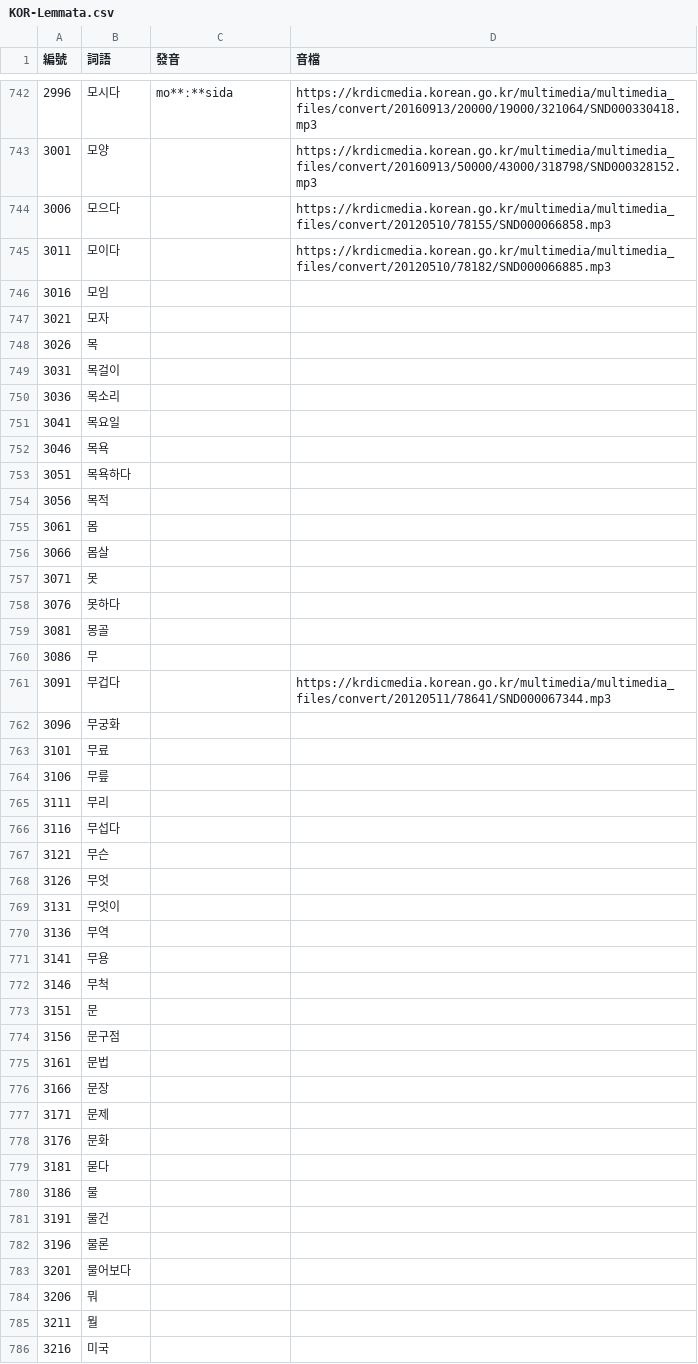
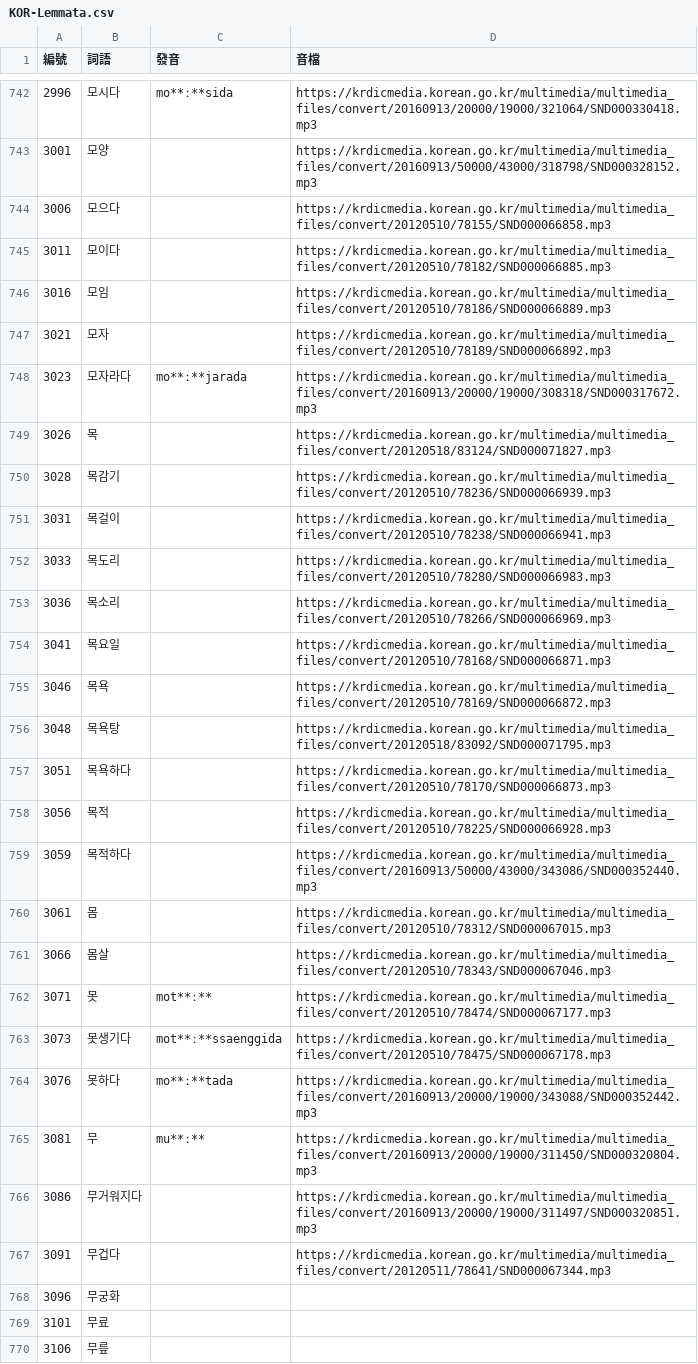
Before and after one commit to haiangdict/HLDKor, a CSV file: data/KOR-Lemmata.csv, drawn as a sheet; only a part is shown, gaps mark what is left out; the shorter side is filled out with more unchanged rows.

```diff
--- a/data/KOR-Lemmata.csv
+++ b/data/KOR-Lemmata.csv
@@ -745,17 +745,23 @@
 3011,모이다,,https://krdicmedia.korean.go.kr/multimedia/multimedia_files/convert/20120510/78182/SND000066885.mp3
-3016,모임,,
-3021,모자,,
-3026,목,,
-3031,목걸이,,
-3036,목소리,,
-3041,목요일,,
-3046,목욕,,
-3051,목욕하다,,
-3056,목적,,
-3061,몸,,
-3066,몸살,,
-3071,못,,
-3076,못하다,,
-3081,몽골,,
-3086,무,,
+3016,모임,,https://krdicmedia.korean.go.kr/multimedia/multimedia_files/convert/20120510/78186/SND000066889.mp3
+3021,모자,,https://krdicmedia.korean.go.kr/multimedia/multimedia_files/convert/20120510/78189/SND000066892.mp3
+3023,모자라다,mo**ː**jarada,https://krdicmedia.korean.go.kr/multimedia/multimedia_files/convert/20160913/20000/19000/308318/SND000317672.mp3
+3026,목,,https://krdicmedia.korean.go.kr/multimedia/multimedia_files/convert/20120518/83124/SND000071827.mp3
+3028,목감기,,https://krdicmedia.korean.go.kr/multimedia/multimedia_files/convert/20120510/78236/SND000066939.mp3
+3031,목걸이,,https://krdicmedia.korean.go.kr/multimedia/multimedia_files/convert/20120510/78238/SND000066941.mp3
+3033,목도리,,https://krdicmedia.korean.go.kr/multimedia/multimedia_files/convert/20120510/78280/SND000066983.mp3
+3036,목소리,,https://krdicmedia.korean.go.kr/multimedia/multimedia_files/convert/20120510/78266/SND000066969.mp3
+3041,목요일,,https://krdicmedia.korean.go.kr/multimedia/multimedia_files/convert/20120510/78168/SND000066871.mp3
+3046,목욕,,https://krdicmedia.korean.go.kr/multimedia/multimedia_files/convert/20120510/78169/SND000066872.mp3
+3048,목욕탕,,https://krdicmedia.korean.go.kr/multimedia/multimedia_files/convert/20120518/83092/SND000071795.mp3
+3051,목욕하다,,https://krdicmedia.korean.go.kr/multimedia/multimedia_files/convert/20120510/78170/SND000066873.mp3
+3056,목적,,https://krdicmedia.korean.go.kr/multimedia/multimedia_files/convert/20120510/78225/SND000066928.mp3
+3059,목적하다,,https://krdicmedia.korean.go.kr/multimedia/multimedia_files/convert/20160913/50000/43000/343086/SND000352440.mp3
+3061,몸,,https://krdicmedia.korean.go.kr/multimedia/multimedia_files/convert/20120510/78312/SND000067015.mp3
+3066,몸살,,https://krdicmedia.korean.go.kr/multimedia/multimedia_files/convert/20120510/78343/SND000067046.mp3
+3071,못,mot**ː**,https://krdicmedia.korean.go.kr/multimedia/multimedia_files/convert/20120510/78474/SND000067177.mp3
+3073,못생기다,mot**ː**ssaenggida,https://krdicmedia.korean.go.kr/multimedia/multimedia_files/convert/20120510/78475/SND000067178.mp3
+3076,못하다,mo**ː**tada,https://krdicmedia.korean.go.kr/multimedia/multimedia_files/convert/20160913/20000/19000/343088/SND000352442.mp3
+3081,무,mu**ː**,https://krdicmedia.korean.go.kr/multimedia/multimedia_files/convert/20160913/20000/19000/311450/SND000320804.mp3
+3086,무거워지다,,https://krdicmedia.korean.go.kr/multimedia/multimedia_files/convert/20160913/20000/19000/311497/SND000320851.mp3
 3091,무겁다,,https://krdicmedia.korean.go.kr/multimedia/multimedia_files/convert/20120511/78641/SND000067344.mp3
```
Also changed, not shown: data/HLD-Etymology.csv, data/KOR-Senses.csv, 1 other file.
